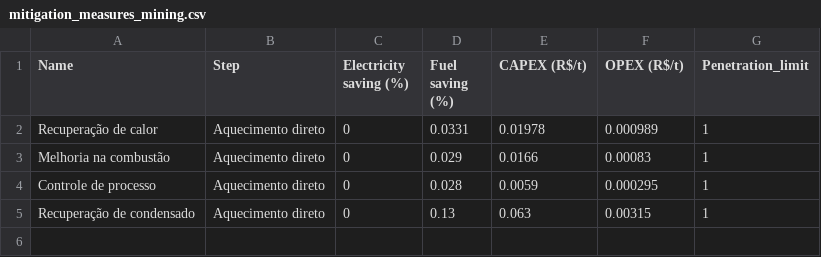
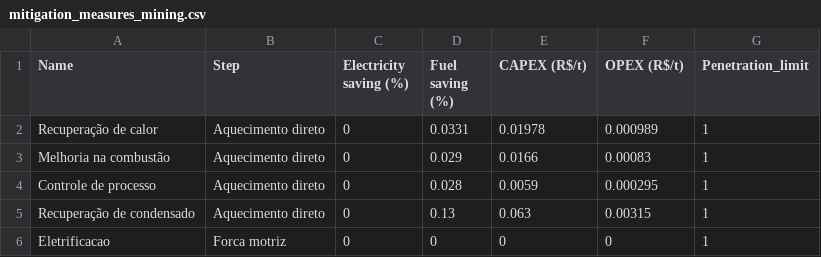
Before and after one commit to ottohebeda/Industry_Energy_Emissions_simulator, a CSV file: mitigation_measures_mining.csv, drawn as a sheet; the diff names each change by its address in the sheet, - before the commit and + after, or states it on an @@ line.

Commit message:
Update mitigation_measures_mining.csv

```diff
--- a/mitigation_measures_mining.csv
+++ b/mitigation_measures_mining.csv
+row 6: Eletrificacao | Forca motriz | 0 | 0 | 0 | 0 | 1
```
